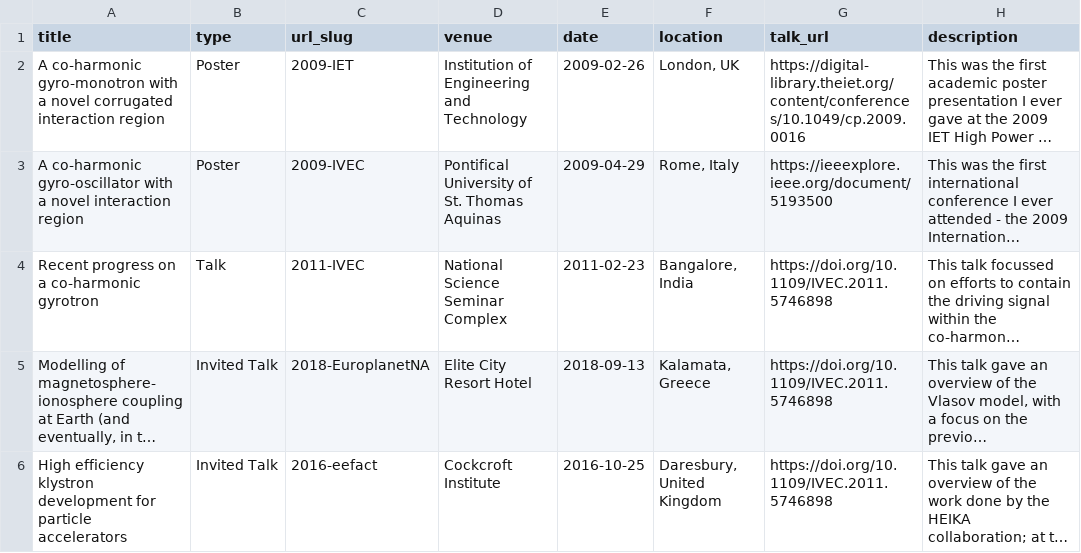
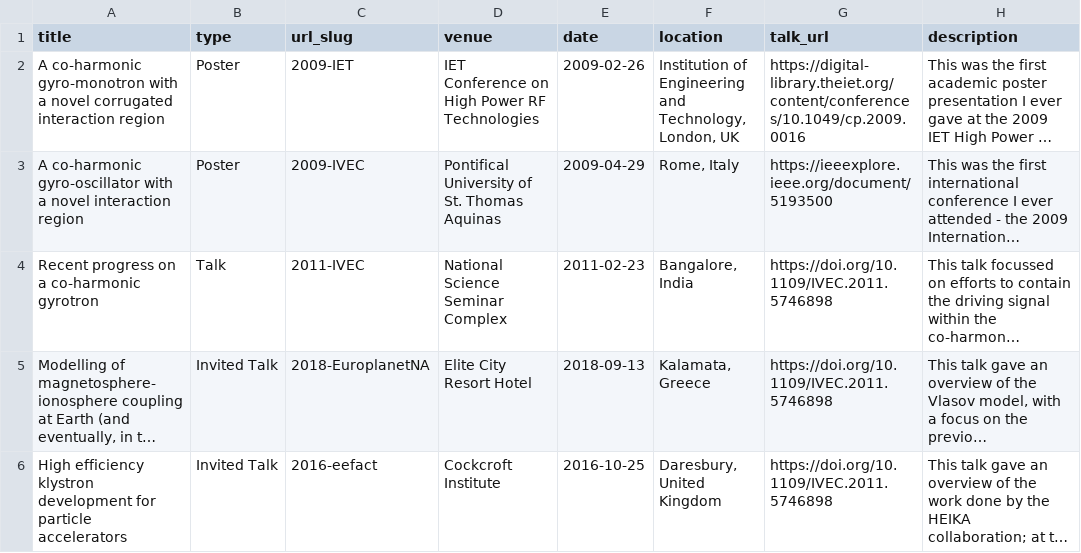
Before and after one commit to DConstable/dconstable.github.io, a TSV file: markdown_generator/talks.tsv, drawn as a sheet; only a part is shown; long unchanged cells end in …; the diff names each change by its address in the sheet, - before the commit and + after, or states it on an @@ line.

Commit message:
Update talks.tsv
Test of adjusted venue/locations.

```diff
--- a/markdown_generator/talks.tsv
+++ b/markdown_generator/talks.tsv
-D2 (venue): Institution of Engineering and Technology
+D2 (venue): IET Conference on High Power RF Technologies
-F2 (location): London, UK
+F2 (location): Institution of Engineering and Technology, London, UK
```
